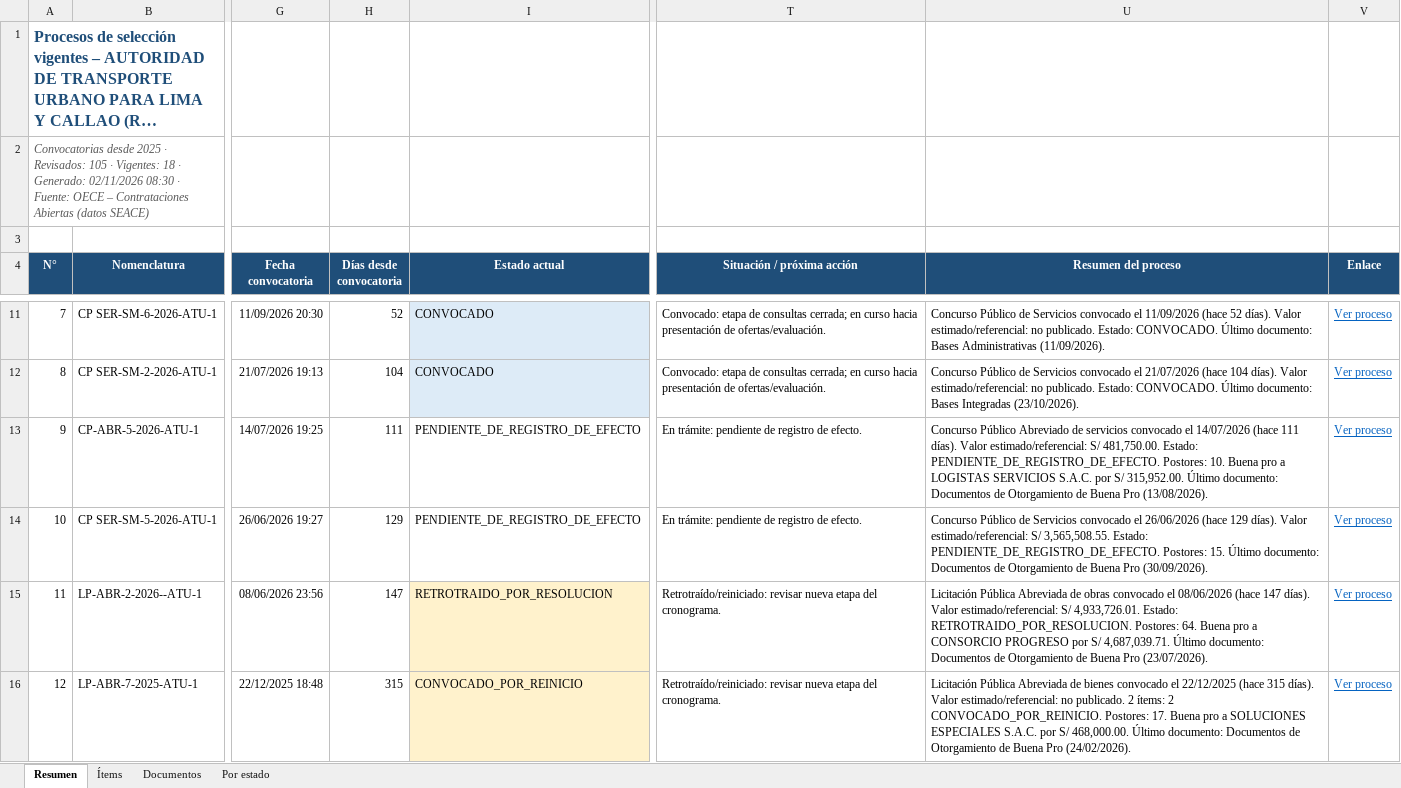
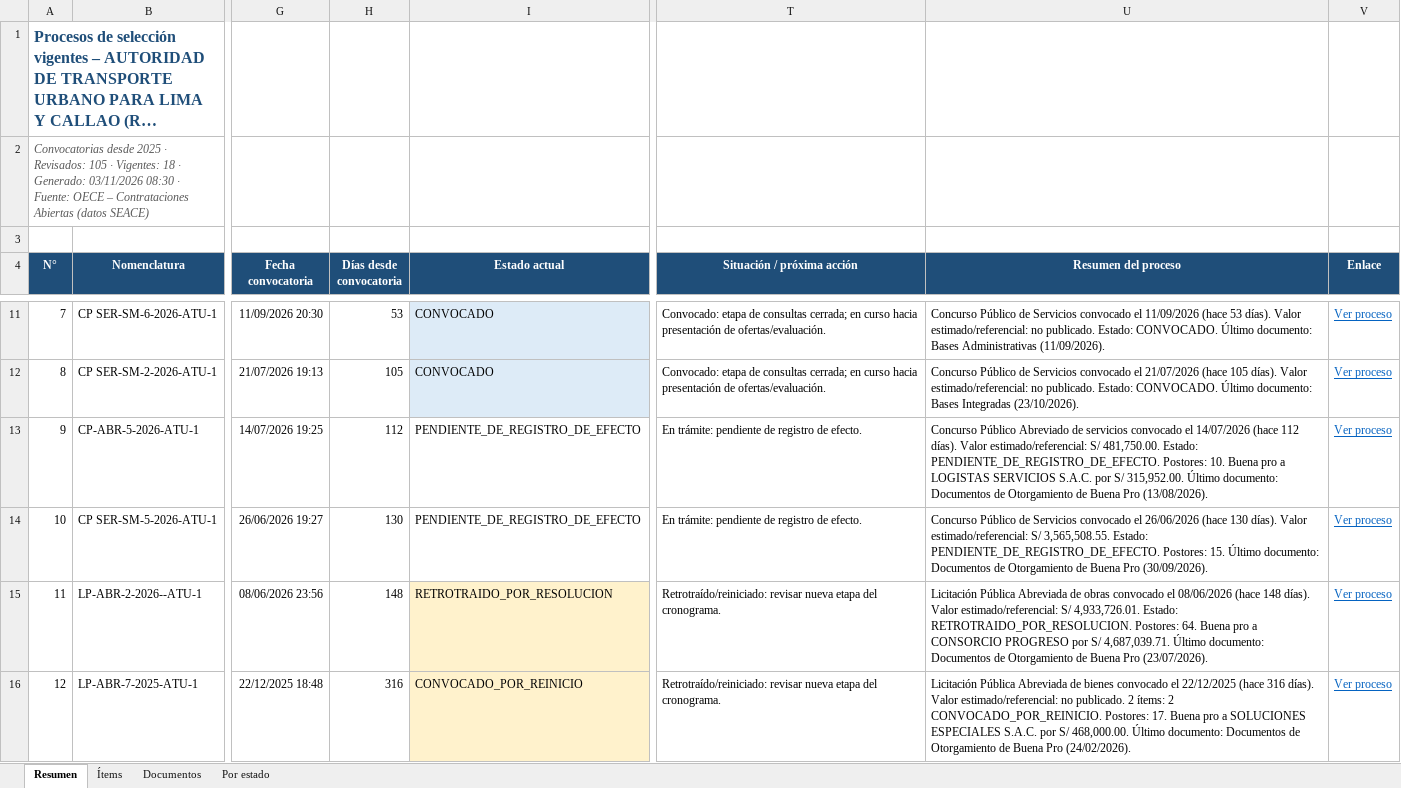
Before and after one commit to reneearmasr/portal-proyectos-atu, an Excel workbook: seace/Procesos_SEACE_ATU.xlsx, sheet Resumen, drawn as a sheet; only a part is shown, gaps mark what is left out; long unchanged cells end in …; values as stored, in another font and other column widths than the file's, no borders; table styles not drawn; the diff covers the shown part only; the diff names each change by its address in the sheet, - before the commit and + after, or states it on an @@ line.

Commit message:
Actualiza procesos SEACE (03/11/2026 08:30)

```diff
--- a/seace/Procesos_SEACE_ATU.xlsx (sheet Resumen)
+++ b/seace/Procesos_SEACE_ATU.xlsx (sheet Resumen)
-A2 (N°): …· Generado: 02/11/2026 08:30 ·…
+A2 (N°): …· Generado: 03/11/2026 08:30 ·…
-H11 (Días desde convocatoria): 52
+H11 (Días desde convocatoria): 53
-U11 (Resumen del proceso): …11/09/2026 (hace 52 días). Valor…
+U11 (Resumen del proceso): …11/09/2026 (hace 53 días). Valor…
-H12 (Días desde convocatoria): 104
+H12 (Días desde convocatoria): 105
-U12 (Resumen del proceso): …21/07/2026 (hace 104 días). Valor…
+U12 (Resumen del proceso): …21/07/2026 (hace 105 días). Valor…
-H13 (Días desde convocatoria): 111
+H13 (Días desde convocatoria): 112
-U13 (Resumen del proceso): …14/07/2026 (hace 111 días). Valor…
+U13 (Resumen del proceso): …14/07/2026 (hace 112 días). Valor…
-H14 (Días desde convocatoria): 129
+H14 (Días desde convocatoria): 130
-U14 (Resumen del proceso): …26/06/2026 (hace 129 días). Valor…
+U14 (Resumen del proceso): …26/06/2026 (hace 130 días). Valor…
-H15 (Días desde convocatoria): 147
+H15 (Días desde convocatoria): 148
-U15 (Resumen del proceso): …08/06/2026 (hace 147 días). Valor…
+U15 (Resumen del proceso): …08/06/2026 (hace 148 días). Valor…
-H16 (Días desde convocatoria): 315
+H16 (Días desde convocatoria): 316
-U16 (Resumen del proceso): …22/12/2025 (hace 315 días). Valor…
+U16 (Resumen del proceso): …22/12/2025 (hace 316 días). Valor…
```
Also changed, not shown: 48 edited cells elsewhere in this sheet, sheet Ítems, sheet Documentos.
